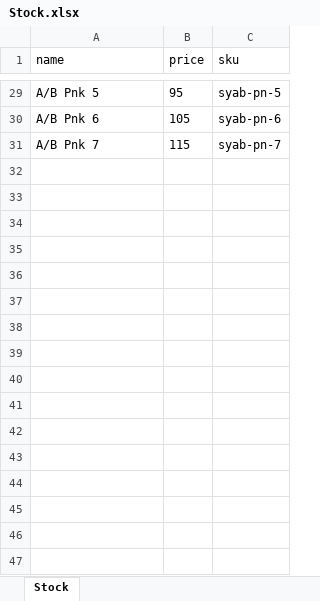
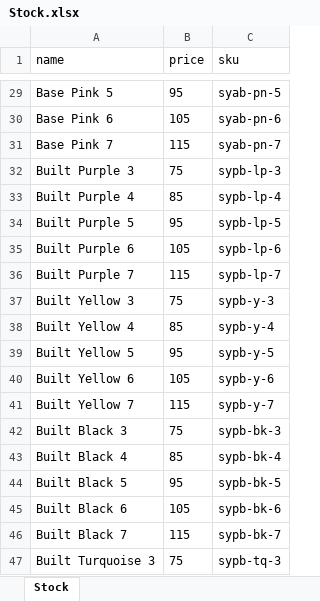
Before and after one commit to BradleyGebhardt/packout-stock, an Excel workbook: Stock.xlsx, sheet Stock, drawn as a sheet; only a part is shown, gaps mark what is left out; values as stored, in another font and other column widths than the file's, no borders; the diff covers the shown part only; the diff names each change by its address in the sheet, - before the commit and + after, or states it on an @@ line.

```diff
--- a/Stock.xlsx (sheet Stock)
+++ b/Stock.xlsx (sheet Stock)
-A29 (name): A/B Pnk 5
+A29 (name): Base Pink 5
-A30 (name): A/B Pnk 6
+A30 (name): Base Pink 6
-A31 (name): A/B Pnk 7
+A31 (name): Base Pink 7
+row 32: Built Purple 3 | 75 | sypb-lp-3
+row 33: Built Purple 4 | 85 | sypb-lp-4
+row 34: Built Purple 5 | 95 | sypb-lp-5
+row 35: Built Purple 6 | 105 | sypb-lp-6
+row 36: Built Purple 7 | 115 | sypb-lp-7
+row 37: Built Yellow 3 | 75 | sypb-y-3
+row 38: Built Yellow 4 | 85 | sypb-y-4
+row 39: Built Yellow 5 | 95 | sypb-y-5
+row 40: Built Yellow 6 | 105 | sypb-y-6
+row 41: Built Yellow 7 | 115 | sypb-y-7
+row 42: Built Black 3 | 75 | sypb-bk-3
+row 43: Built Black 4 | 85 | sypb-bk-4
+row 44: Built Black 5 | 95 | sypb-bk-5
+row 45: Built Black 6 | 105 | sypb-bk-6
+row 46: Built Black 7 | 115 | sypb-bk-7
+row 47: Built Turquoise 3 | 75 | sypb-tq-3
```
Also changed, not shown: 14 added rows and 27 edited cells elsewhere in this sheet, 1 other file.
